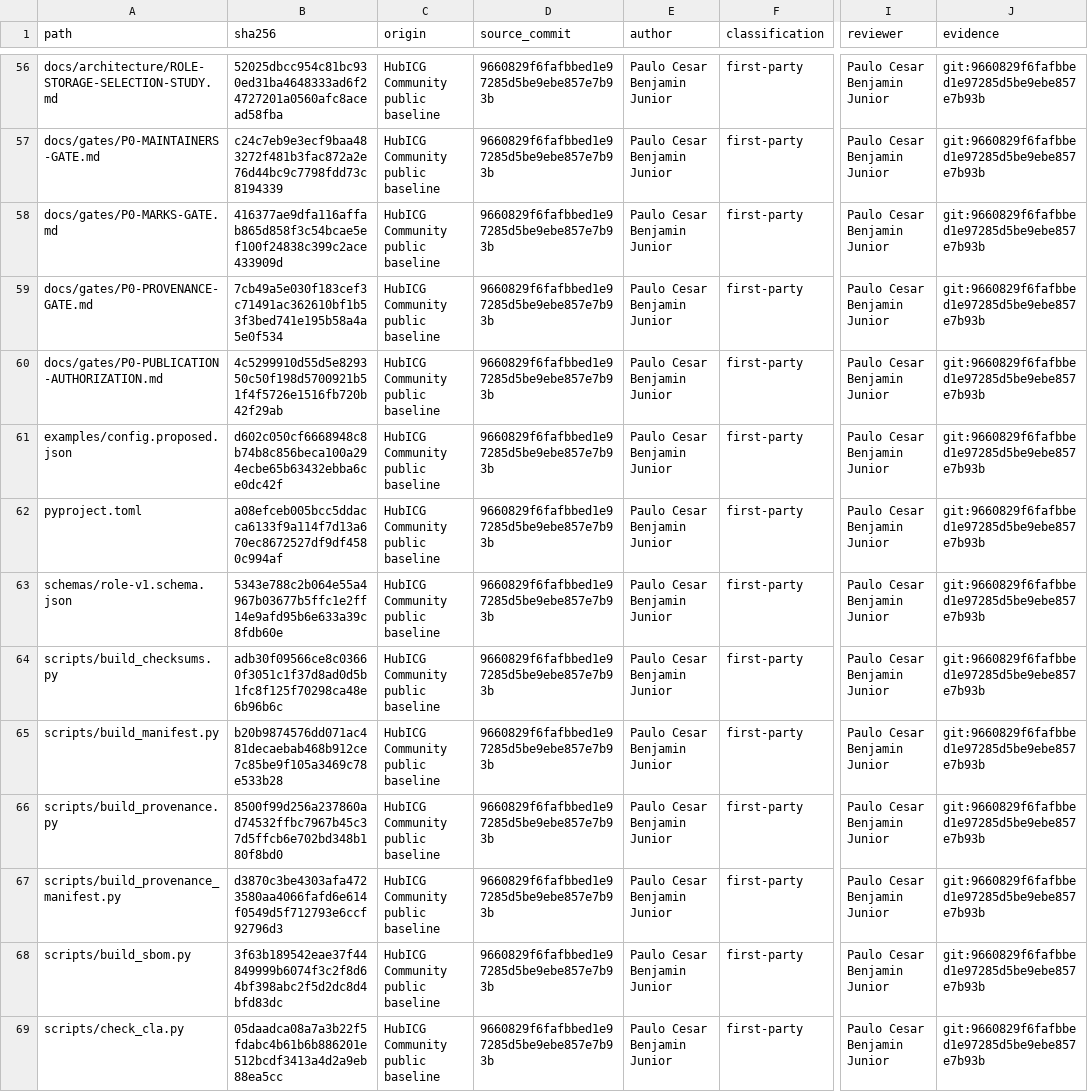
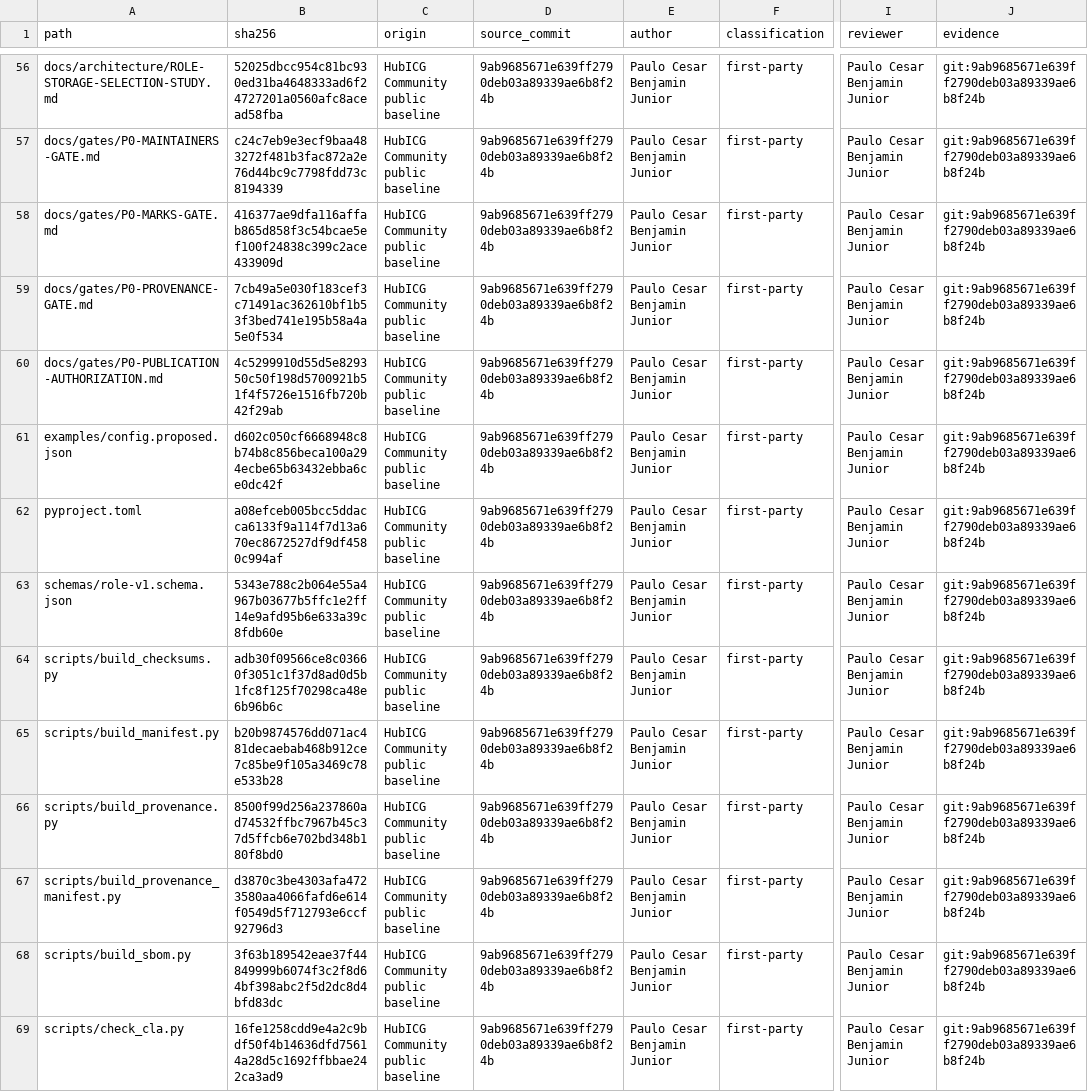
Before and after one commit to HUBTECH-DEV/hubicg-community, a CSV file: docs/legal/PROVENANCE-MANIFEST.csv, drawn as a sheet; only a part is shown, gaps mark what is left out; the diff covers the shown part only; the diff names each change by its address in the sheet, - before the commit and + after, or states it on an @@ line.

```diff
--- a/docs/legal/PROVENANCE-MANIFEST.csv
+++ b/docs/legal/PROVENANCE-MANIFEST.csv
-D56:D69 (source_commit): 9660829f6fafbbed1e97285d5be9ebe857e7b93b
+D56:D69 (source_commit): 9ab9685671e639ff2790deb03a89339ae6b8f24b
-J56:J69 (evidence): git:9660829f6fafbbed1e97285d5be9ebe857e7b93b
+J56:J69 (evidence): git:9ab9685671e639ff2790deb03a89339ae6b8f24b
-B69 (sha256): 05daadca08a7a3b22f5fdabc4b61b6b886201e512bcdf3413a4d2a9eb88ea5cc
+B69 (sha256): 16fe1258cdd9e4a2c9bdf50f4b14636dfd75614a28d5c1692ffbbae242ca3ad9
```
Also changed, not shown: 143 edited cells elsewhere in this file, 10 other files.
